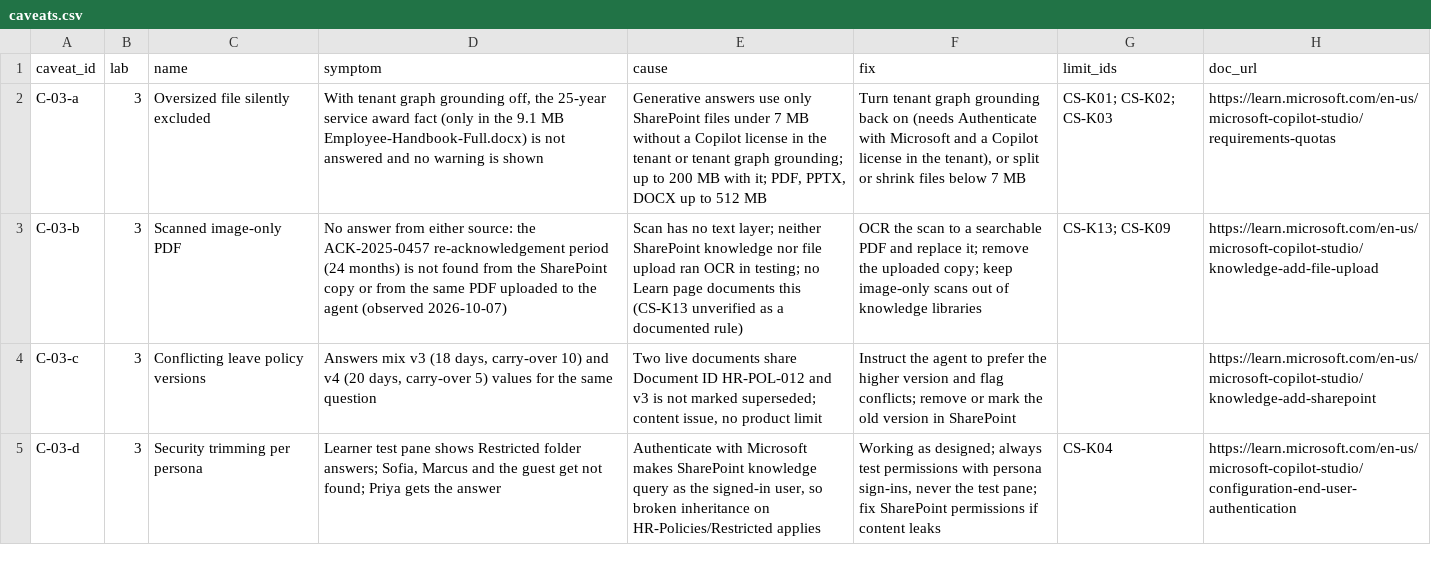
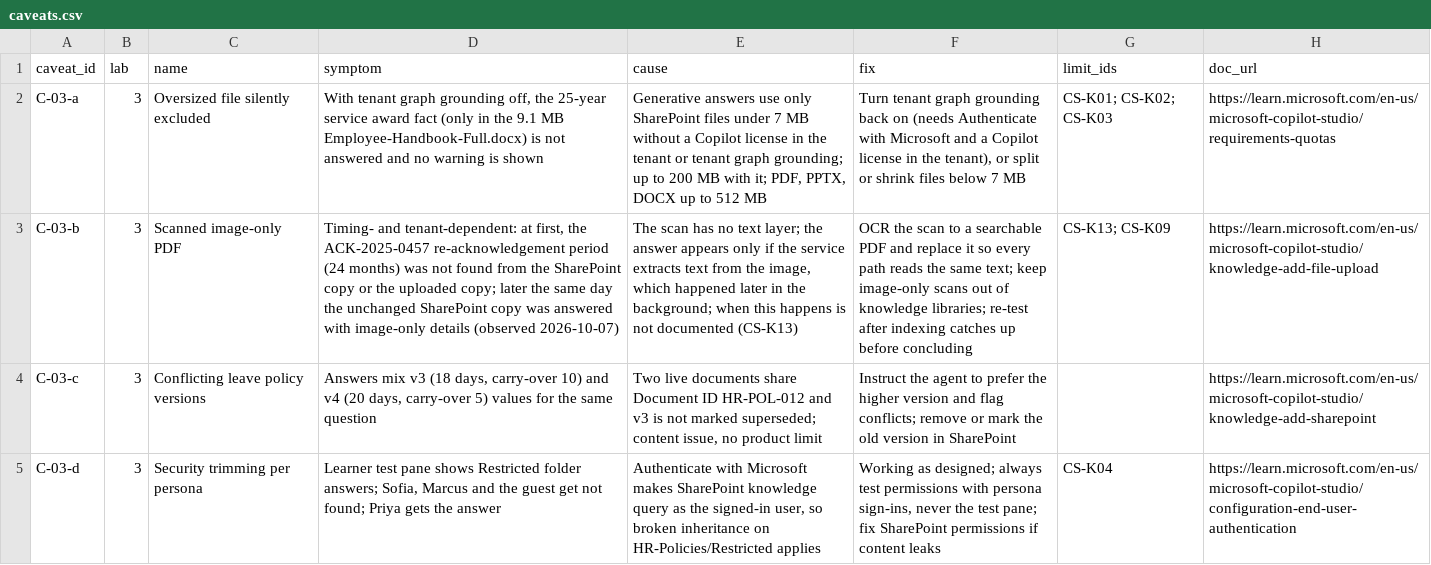
Before and after one commit to cloudsconnectedltd/copilotAgentCourse, a CSV file: labs/lab-03-studio-sharepoint-knowledge/caveats.csv, drawn as a sheet; only a part is shown; the diff names each change by its address in the sheet, - before the commit and + after, or states it on an @@ line.

```diff
--- a/labs/lab-03-studio-sharepoint-knowledge/caveats.csv
+++ b/labs/lab-03-studio-sharepoint-knowledge/caveats.csv
-D3 (symptom): No answer from either source: the ACK-2025-0457 re-acknowledgement period (24 months) is not found from the SharePoint copy or from the same PDF uploaded to the agent (observed 2026-10-07)
+D3 (symptom): Timing- and tenant-dependent: at first, the ACK-2025-0457 re-acknowledgement period (24 months) was not found from the SharePoint copy or the uploaded copy; later the same day the unchanged SharePoint copy was answered with image-only details (observed 2026-10-07)
-E3 (cause): Scan has no text layer; neither SharePoint knowledge nor file upload ran OCR in testing; no Learn page documents this (CS-K13 unverified as a documented rule)
+E3 (cause): The scan has no text layer; the answer appears only if the service extracts text from the image, which happened later in the background; when this happens is not documented (CS-K13)
-F3 (fix): …and replace it; remove the uploaded copy; keep image-only scans out of knowledge libraries
+F3 (fix): …and replace it so every path reads the same text; keep image-only scans out of knowledge libraries; re-test after indexing catches up before concluding
```
Also changed, not shown: evals/lab-03-questions.csv, 3 other files.
